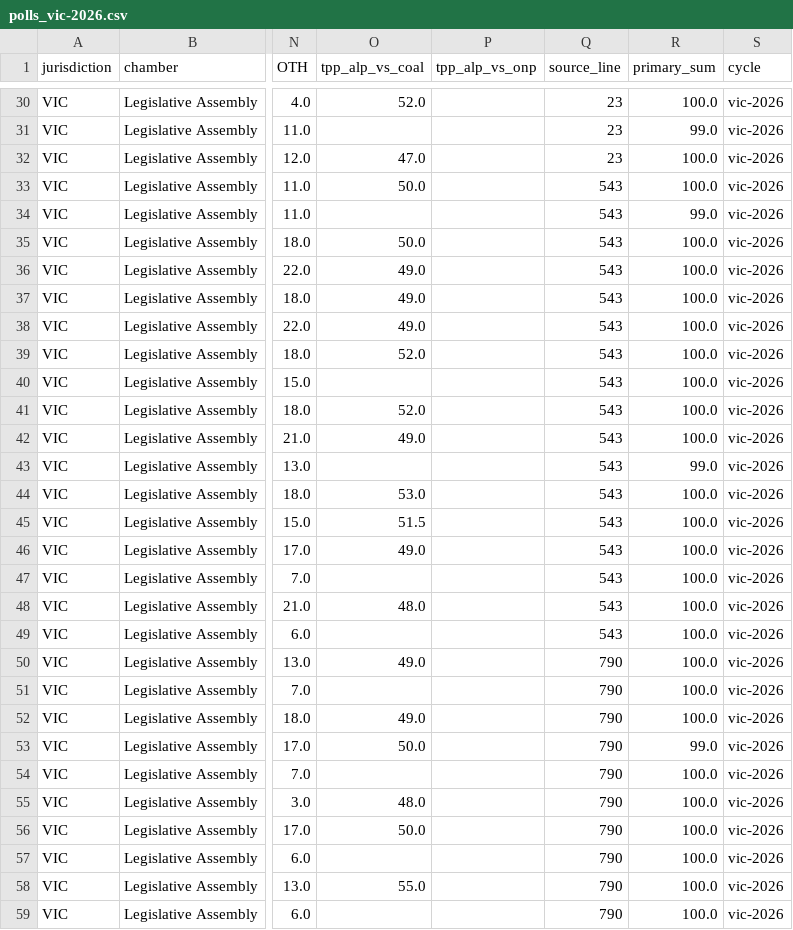
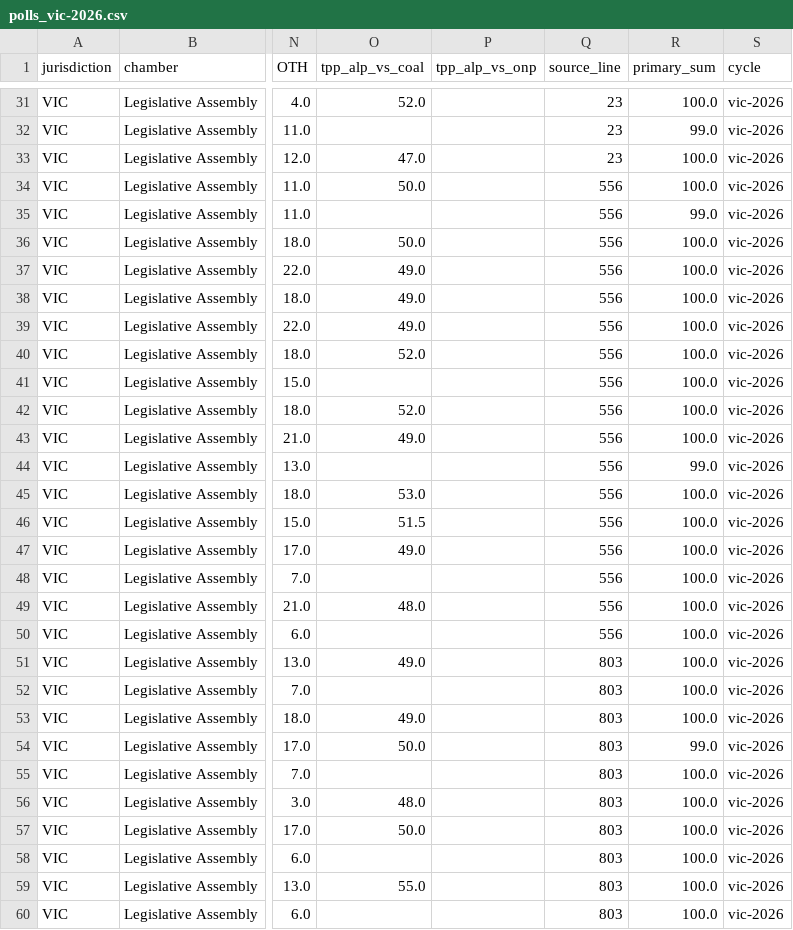
Before and after one commit to RPBatchelor/crystal-ballot, a CSV file: data/processed/polls_vic-2026.csv, drawn as a sheet; only a part is shown, gaps mark what is left out; addresses are those after the commit; the diff covers the shown part only; the diff names each change by its address in the sheet, - before the commit and + after, or states it on an @@ line.

```diff
--- a/data/processed/polls_vic-2026.csv
+++ b/data/processed/polls_vic-2026.csv
-Q34:Q50 (source_line): 543
+Q34:Q50 (source_line): 556
-Q51:Q60 (source_line): 790
+Q51:Q60 (source_line): 803
```
Also changed, not shown: 1 added row and 12 edited cells elsewhere in this file, data/processed/polls_vic_all.csv, data/processed/vic-2026/house_effects.csv, 8 other files.
